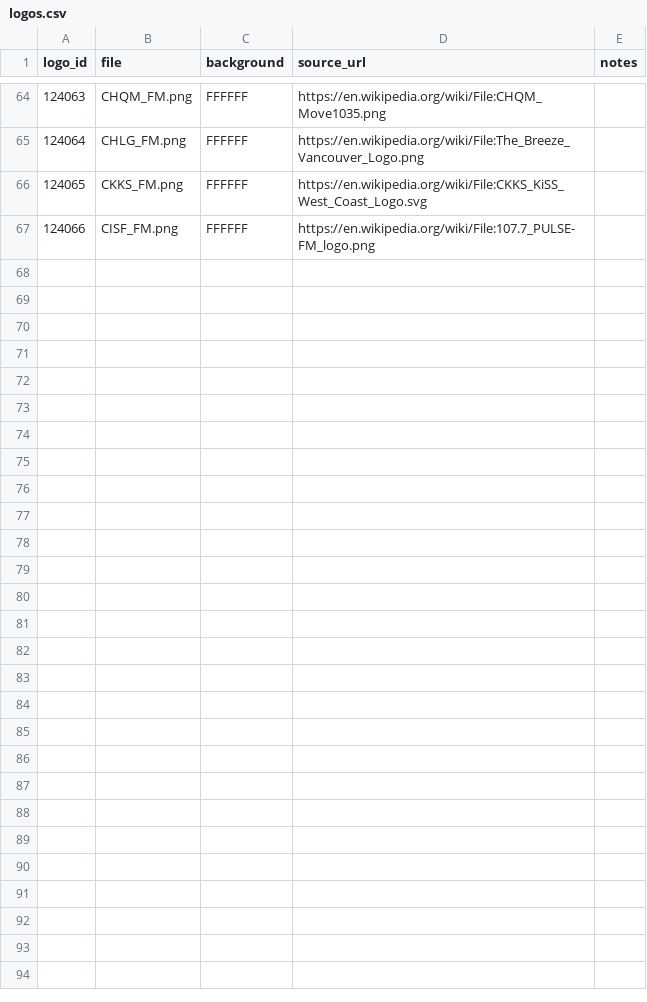
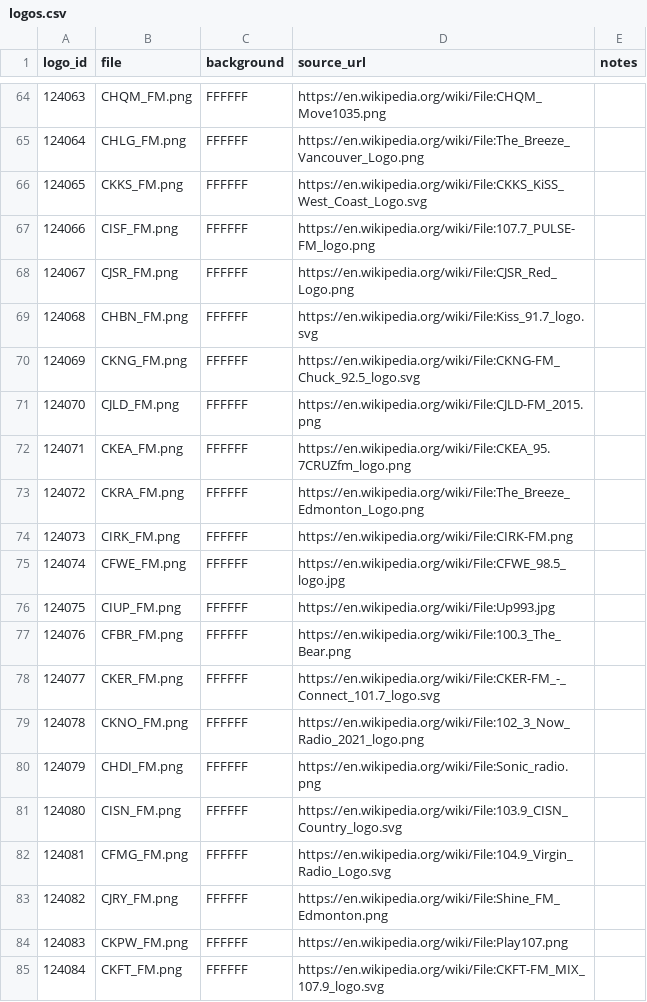
Before and after one commit to cdnninja/MIB2-Canada-RadioStationDB, a CSV file: data/logos.csv, drawn as a sheet; only a part is shown, gaps mark what is left out.

```diff
--- a/data/logos.csv
+++ b/data/logos.csv
@@ -67 +67,19 @@ logo_id,file,background,source_url,notes
 124066,CISF_FM.png,FFFFFF,https://en.wikipedia.org/wiki/File:107.7_PULSE-FM_logo.png,
+124067,CJSR_FM.png,FFFFFF,https://en.wikipedia.org/wiki/File:CJSR_Red_Logo.png,
+124068,CHBN_FM.png,FFFFFF,https://en.wikipedia.org/wiki/File:Kiss_91.7_logo.svg,
+124069,CKNG_FM.png,FFFFFF,https://en.wikipedia.org/wiki/File:CKNG-FM_Chuck_92.5_logo.svg,
+124070,CJLD_FM.png,FFFFFF,https://en.wikipedia.org/wiki/File:CJLD-FM_2015.png,
+124071,CKEA_FM.png,FFFFFF,https://en.wikipedia.org/wiki/File:CKEA_95.7CRUZfm_logo.png,
+124072,CKRA_FM.png,FFFFFF,https://en.wikipedia.org/wiki/File:The_Breeze_Edmonton_Logo.png,
+124073,CIRK_FM.png,FFFFFF,https://en.wikipedia.org/wiki/File:CIRK-FM.png,
+124074,CFWE_FM.png,FFFFFF,https://en.wikipedia.org/wiki/File:CFWE_98.5_logo.jpg,
+124075,CIUP_FM.png,FFFFFF,https://en.wikipedia.org/wiki/File:Up993.jpg,
+124076,CFBR_FM.png,FFFFFF,https://en.wikipedia.org/wiki/File:100.3_The_Bear.png,
+124077,CKER_FM.png,FFFFFF,https://en.wikipedia.org/wiki/File:CKER-FM_-_Connect_101.7_logo.svg,
+124078,CKNO_FM.png,FFFFFF,https://en.wikipedia.org/wiki/File:102_3_Now_Radio_2021_logo.png,
+124079,CHDI_FM.png,FFFFFF,https://en.wikipedia.org/wiki/File:Sonic_radio.png,
+124080,CISN_FM.png,FFFFFF,https://en.wikipedia.org/wiki/File:103.9_CISN_Country_logo.svg,
+124081,CFMG_FM.png,FFFFFF,https://en.wikipedia.org/wiki/File:104.9_Virgin_Radio_Logo.svg,
+124082,CJRY_FM.png,FFFFFF,https://en.wikipedia.org/wiki/File:Shine_FM_Edmonton.png,
+124083,CKPW_FM.png,FFFFFF,https://en.wikipedia.org/wiki/File:Play107.png,
+124084,CKFT_FM.png,FFFFFF,https://en.wikipedia.org/wiki/File:CKFT-FM_MIX_107.9_logo.svg,
```
Also changed, not shown: data/stations.csv, 19 other files.
